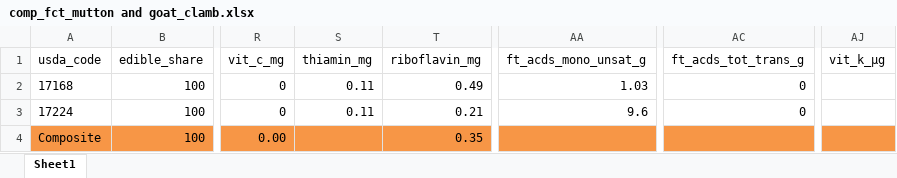
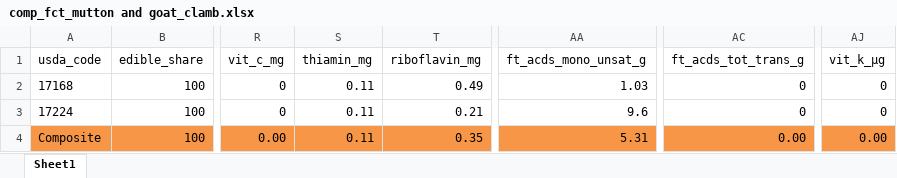
Before and after one commit to GeraldCNelson/nutmod, an Excel workbook: data-raw/NutrientData/nutrientDetails/comp_fct_mutton and goat_clamb.xlsx, sheet Sheet1, drawn as a sheet; only a part is shown, gaps mark what is left out; values as stored, in another font and other column widths than the file's, no borders; the diff names each change by its address in the sheet, - before the commit and + after, or states it on an @@ line.

```diff
--- a/data-raw/NutrientData/nutrientDetails/comp_fct_mutton and goat_clamb.xlsx (sheet Sheet1)
+++ b/data-raw/NutrientData/nutrientDetails/comp_fct_mutton and goat_clamb.xlsx (sheet Sheet1)
-AJ2:AJ3 (vit_k_µg): (empty)
+AJ2:AJ3 (vit_k_µg): 0
-S4 (thiamin_mg): (empty)
+S4 (thiamin_mg): 0.11
-AA4 (ft_acds_mono_unsat_g): (empty)
+AA4 (ft_acds_mono_unsat_g): 5.31
-AC4 (ft_acds_tot_trans_g): (empty)
+AC4 (ft_acds_tot_trans_g): 0.00
-AJ4 (vit_k_µg): (empty)
+AJ4 (vit_k_µg): 0.00
```
Also changed, not shown: 15 other files.
